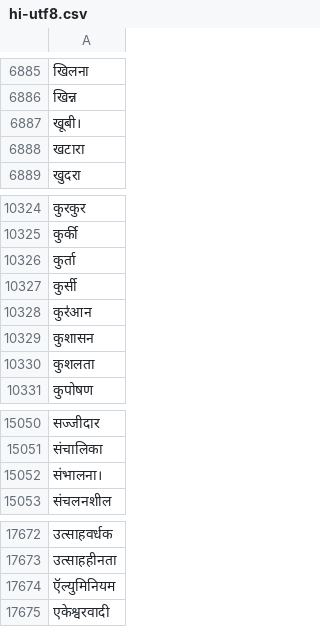
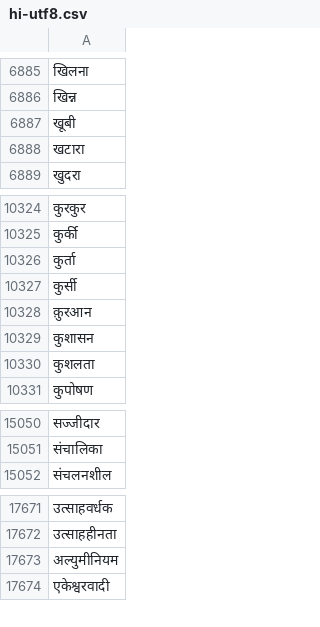
Before and after one commit to sspanak/tt9, a CSV file: app/languages/dictionaries/hi-utf8.csv, drawn as a sheet; only a part is shown, gaps mark what is left out; removed rows and columns are numbered as before the commit, all else as after; the diff names each change by its address in the sheet, - before the commit and + after, or states it on an @@ line.

```diff
--- a/app/languages/dictionaries/hi-utf8.csv
+++ b/app/languages/dictionaries/hi-utf8.csv
-A6887: खूबी।
+A6887: खूबी
-A10328: कुर॑आन
+A10328: क़ुरआन
-row 15052: संभालना।
-A17673: ऍल्युमिनियम
+A17673: अल्युमीनियम
```
Also changed, not shown: 1 other file.
